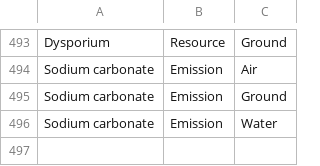
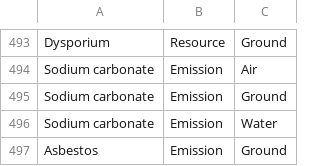
Before and after one commit to USEPA/fedelemflowlist, a CSV file: fedelemflowlist/input/GeologicalFlowablePrimaryContexts.csv, drawn as a sheet; only a part is shown, gaps mark what is left out.

Commit message:
Added

```diff
--- a/fedelemflowlist/input/GeologicalFlowablePrimaryContexts.csv
+++ b/fedelemflowlist/input/GeologicalFlowablePrimaryContexts.csv
@@ -496 +496,2 @@ Sodium carbonate,Emission,Ground
 Sodium carbonate,Emission,Water
+Asbestos,Emission,Ground
```
